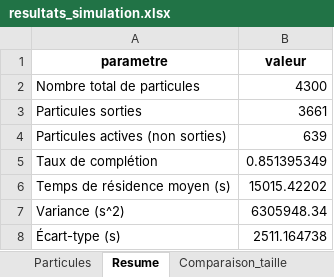
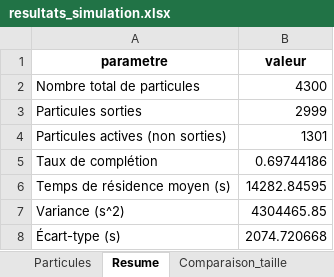
Before and after one commit to lucas44d/RTD_Modelisation, an Excel workbook: data/resultats_simulation.xlsx, sheet Resume, drawn as a sheet; values as stored, in another font and other column widths than the file's, no borders; the diff names each change by its address in the sheet, - before the commit and + after, or states it on an @@ line.

```diff
--- a/data/resultats_simulation.xlsx (sheet Resume)
+++ b/data/resultats_simulation.xlsx (sheet Resume)
-B3 (valeur): 3661
+B3 (valeur): 2999
-B4 (valeur): 639
+B4 (valeur): 1301
-B5 (valeur): 0.851395349
+B5 (valeur): 0.69744186
-B6 (valeur): 15015.42202
+B6 (valeur): 14282.84595
-B7 (valeur): 6305948.34
+B7 (valeur): 4304465.85
-B8 (valeur): 2511.164738
+B8 (valeur): 2074.720668
```
Also changed, not shown: sheet Particules, sheet Sorties_cumulees, sheet Histogramme_sorties, sheet Comparaison_taille, sheet Parametres, other sheet tabs, charts or pictures, resources/data_import.xlsx, 5 other files.
